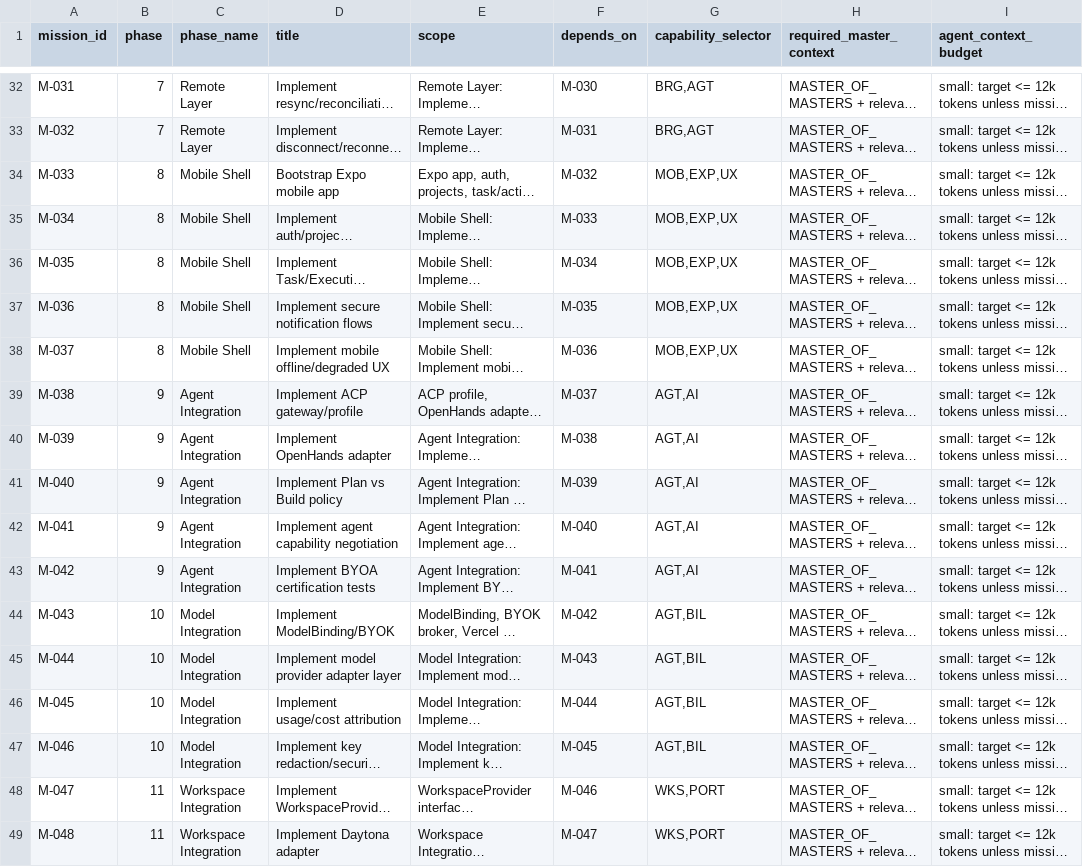
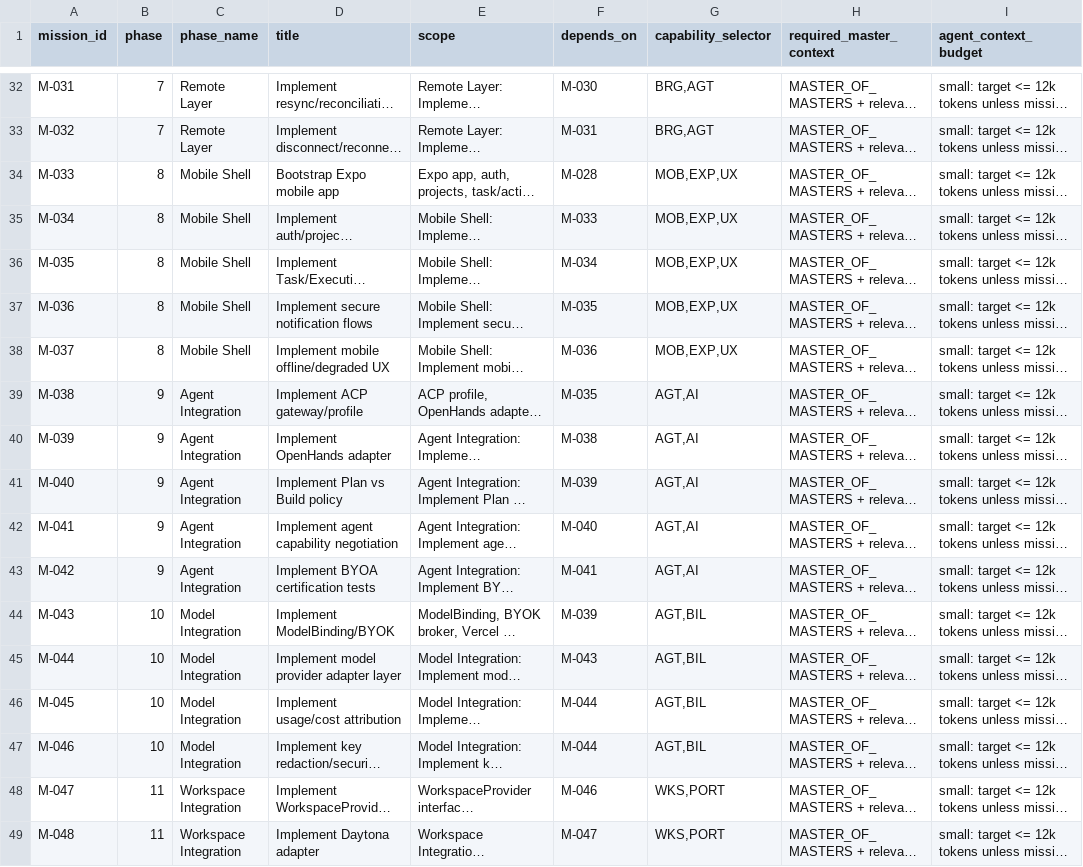
Before and after one commit to 0xShroud-GIT/VibeFlow-Greenfield, a CSV file: master-build-system/10_IMPLEMENTATION/MISSION_REGISTER.csv, drawn as a sheet; only a part is shown, gaps mark what is left out; long unchanged cells end in …; the diff covers the shown part only; the diff names each change by its address in the sheet, - before the commit and + after, or states it on an @@ line.

Commit message:
delivery: reconcile J1 mission graph and close M-007
Encode owner-approved J1-ALPHA jump edges in the DAG and register,
validate progression as a dependency graph rather than numeric order,
and activate M-008 READY from accepted M-007 evidence without product code.

Co-authored-by: arena-agent <297053741+arena-agent@users.noreply.github.com>

```diff
--- a/master-build-system/10_IMPLEMENTATION/MISSION_REGISTER.csv
+++ b/master-build-system/10_IMPLEMENTATION/MISSION_REGISTER.csv
-F34 (depends_on): M-032
+F34 (depends_on): M-028
-F39 (depends_on): M-037
+F39 (depends_on): M-035
-F44 (depends_on): M-042
+F44 (depends_on): M-039
-F47 (depends_on): M-045
+F47 (depends_on): M-044
```
Also changed, not shown: 8 edited cells elsewhere in this file, 11 other files.
